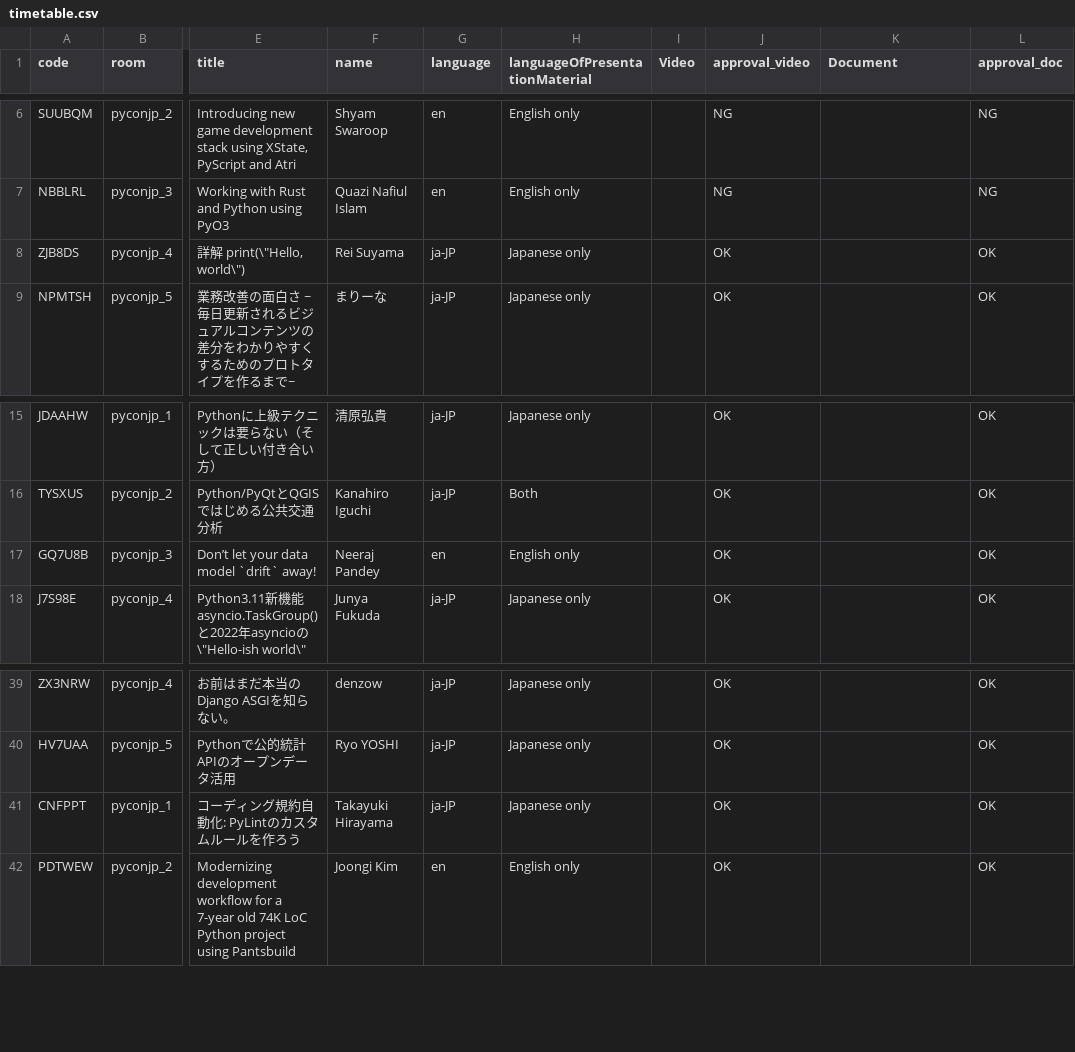
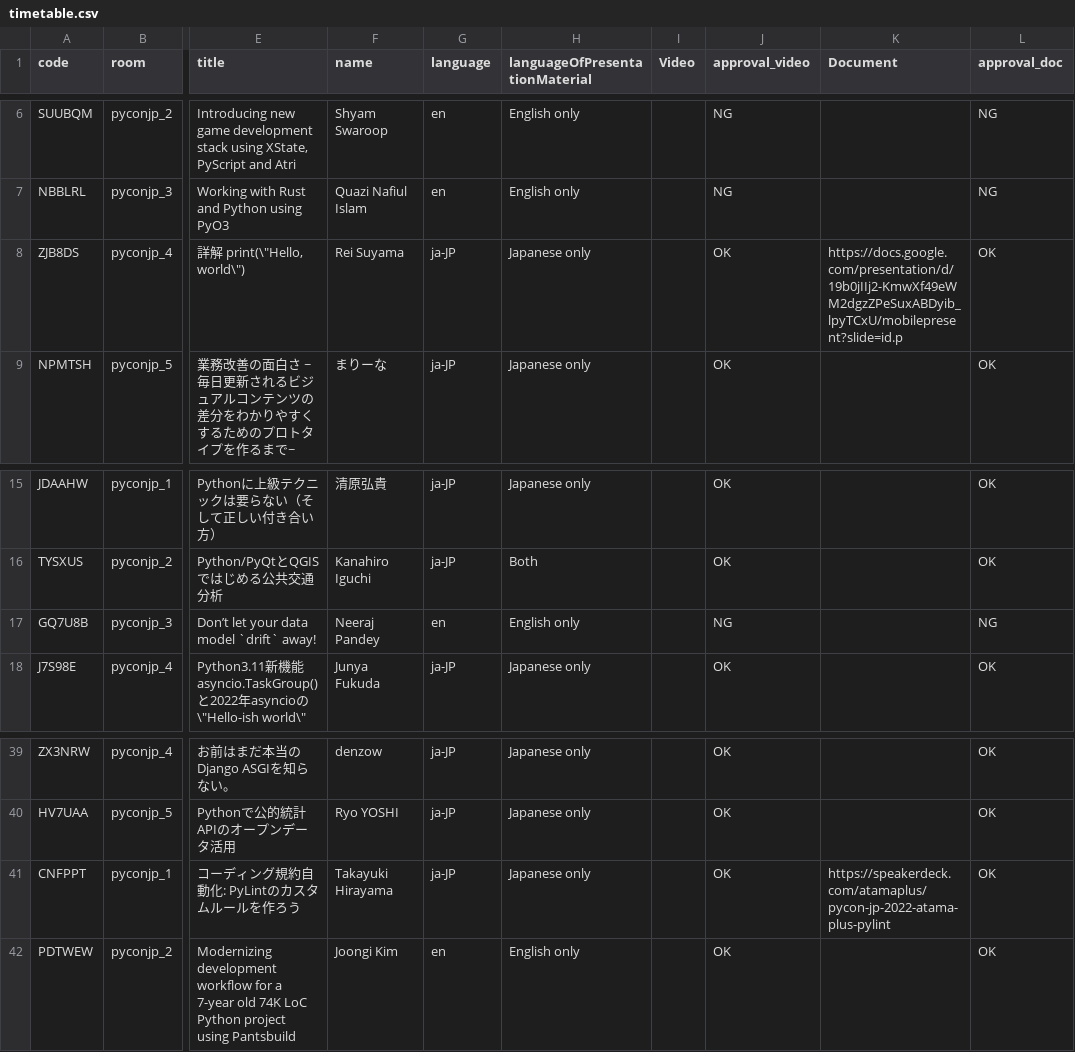
Before and after one commit to pyconjp/pycon.jp.2022, a CSV file: content/timetable.csv, drawn as a sheet; only a part is shown, gaps mark what is left out; the diff names each change by its address in the sheet, - before the commit and + after, or states it on an @@ line.

Commit message:
Added a new document TRA440

```diff
--- a/content/timetable.csv
+++ b/content/timetable.csv
-K8 (Document): (empty)
+K8 (Document): https://docs.google.com/presentation/d/19b0jIIj2-KmwXf49eWM2dgzZPeSuxABDyib_lpyTCxU/mobilepresent?slide=id.p
-J17 (approval_video): OK
+J17 (approval_video): NG
-L17 (approval_doc): OK
+L17 (approval_doc): NG
-K41 (Document): (empty)
+K41 (Document): https://speakerdeck.com/atamaplus/pycon-jp-2022-atama-plus-pylint
```
